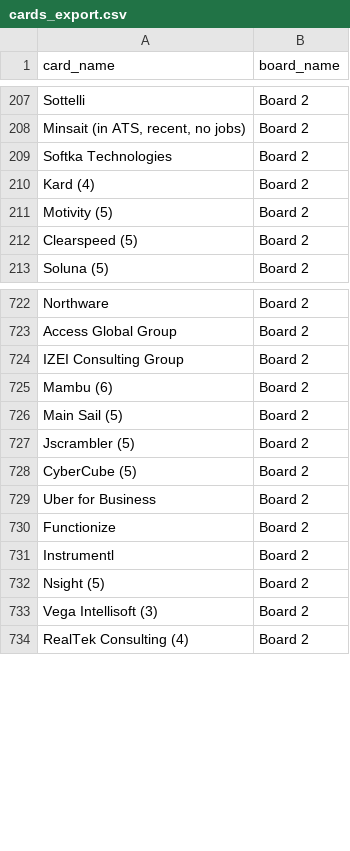
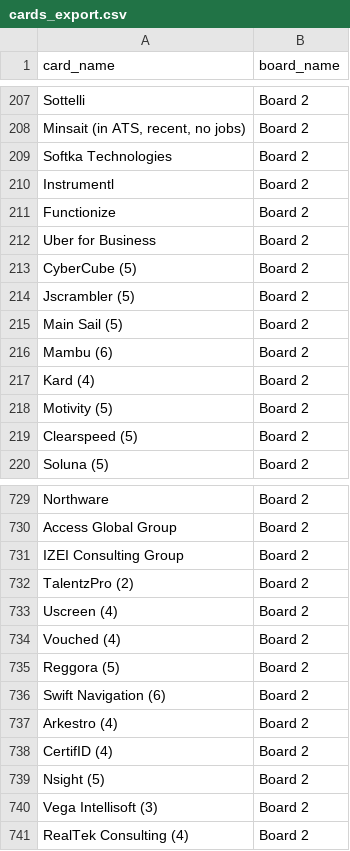
Before and after one commit to Falinkaz/autofdboardv1, a CSV file: cards_export.csv, drawn as a sheet; only a part is shown, gaps mark what is left out.

```diff
--- a/cards_export.csv
+++ b/cards_export.csv
@@ -209,2 +209,9 @@ Sottelli,Board 2
 Softka Technologies,Board 2
+Instrumentl,Board 2
+Functionize,Board 2
+Uber for Business,Board 2
+CyberCube (5),Board 2
+Jscrambler (5),Board 2
+Main Sail (5),Board 2
+Mambu (6),Board 2
 Kard (4),Board 2
@@ -725,9 +732,9 @@ Access Global Group,Board 2
 IZEI Consulting Group,Board 2
-Mambu (6),Board 2
-Main Sail (5),Board 2
-Jscrambler (5),Board 2
-CyberCube (5),Board 2
-Uber for Business,Board 2
-Functionize,Board 2
-Instrumentl,Board 2
+TalentzPro (2),Board 2
+Uscreen (4),Board 2
+Vouched (4),Board 2
+Reggora (5),Board 2
+Swift Navigation (6),Board 2
+Arkestro (4),Board 2
+CertifID (4),Board 2
 Nsight (5),Board 2
```
